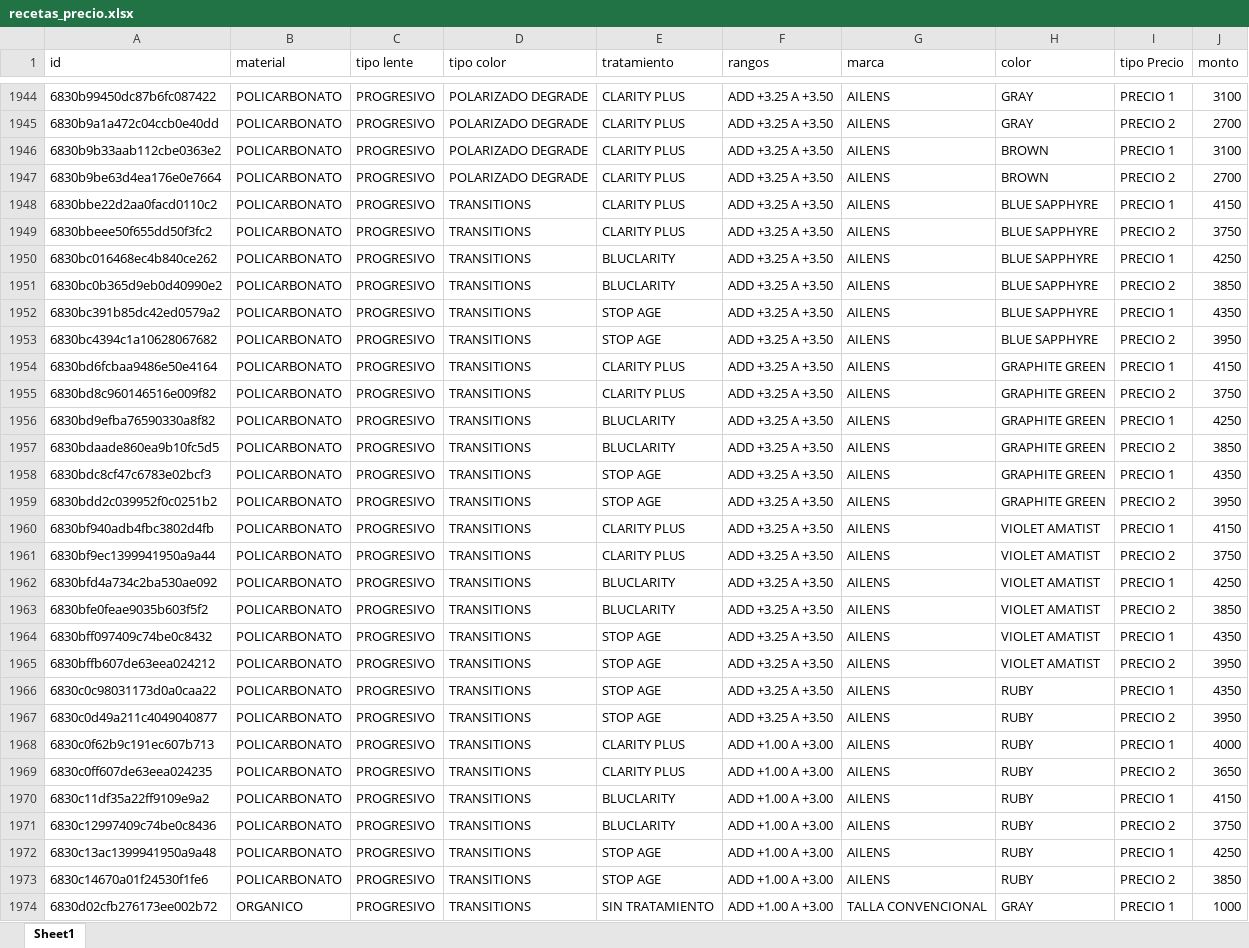
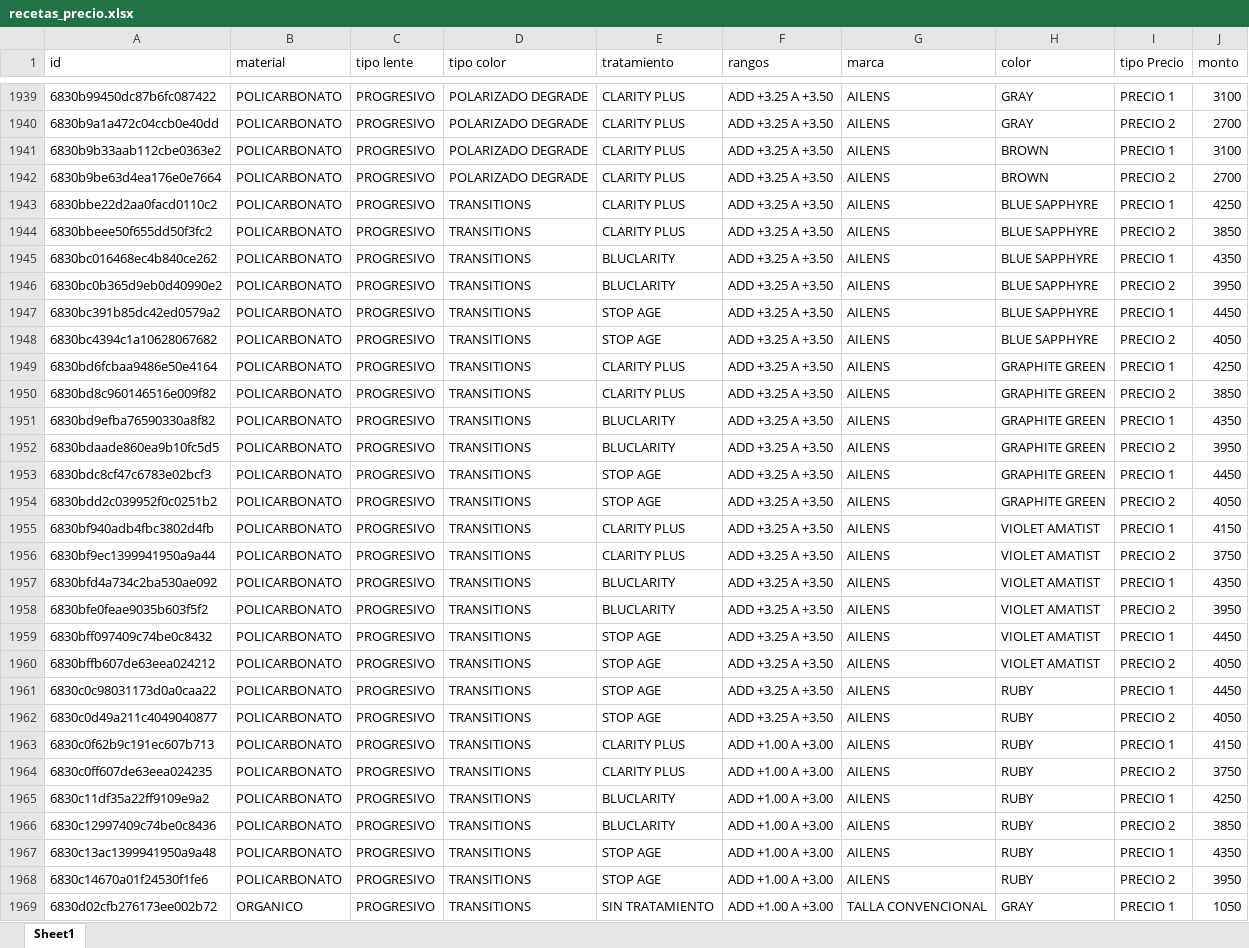
Before and after one commit to juanCarlosChocllu/descargas, an Excel workbook: recetas_precio.xlsx, sheet Sheet1, drawn as a sheet; only a part is shown, gaps mark what is left out; values as stored, in another font and other column widths than the file's, no borders; addresses are those after the commit; the diff covers the shown part only; the diff names each change by its address in the sheet, - before the commit and + after, or states it on an @@ line.

```diff
--- a/recetas_precio.xlsx (sheet Sheet1)
+++ b/recetas_precio.xlsx (sheet Sheet1)
-J1943 (monto): 4150
+J1943 (monto): 4250
-J1944 (monto): 3750
+J1944 (monto): 3850
-J1945 (monto): 4250
+J1945 (monto): 4350
-J1946 (monto): 3850
+J1946 (monto): 3950
-J1947 (monto): 4350
+J1947 (monto): 4450
-J1948 (monto): 3950
+J1948 (monto): 4050
-J1949 (monto): 4150
+J1949 (monto): 4250
-J1950 (monto): 3750
+J1950 (monto): 3850
-J1951 (monto): 4250
+J1951 (monto): 4350
-J1952 (monto): 3850
+J1952 (monto): 3950
-J1953 (monto): 4350
+J1953 (monto): 4450
-J1954 (monto): 3950
+J1954 (monto): 4050
-J1957 (monto): 4250
+J1957 (monto): 4350
-J1958 (monto): 3850
+J1958 (monto): 3950
-J1959 (monto): 4350
+J1959 (monto): 4450
-J1960 (monto): 3950
+J1960 (monto): 4050
-J1961 (monto): 4350
+J1961 (monto): 4450
-J1962 (monto): 3950
+J1962 (monto): 4050
-J1963 (monto): 4000
+J1963 (monto): 4150
-J1964 (monto): 3650
+J1964 (monto): 3750
-J1965 (monto): 4150
+J1965 (monto): 4250
-J1966 (monto): 3750
+J1966 (monto): 3850
-J1967 (monto): 4250
+J1967 (monto): 4350
-J1968 (monto): 3850
+J1968 (monto): 3950
-J1969 (monto): 1000
+J1969 (monto): 1050
```
Also changed, not shown: 18 added rows, 7 removed rows and 1217 edited cells elsewhere in this sheet, 4 other files.
